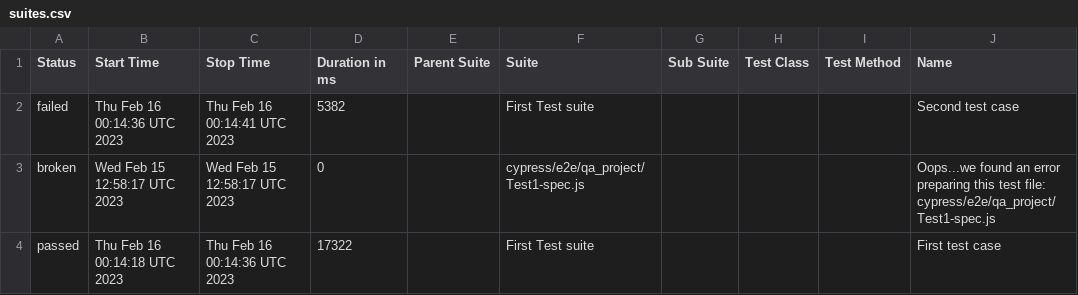
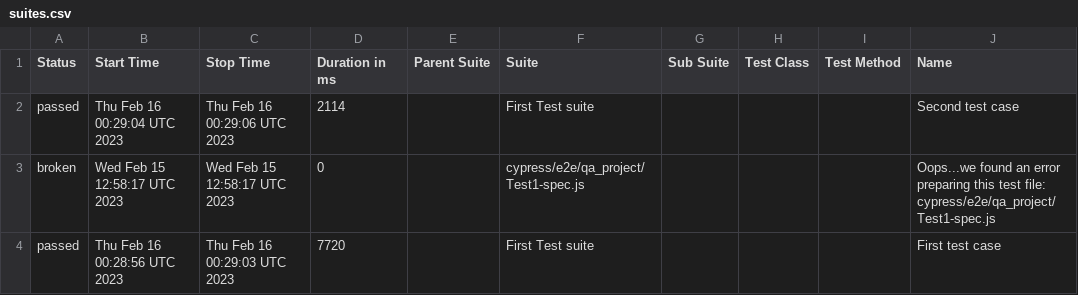
Before and after one commit to jgireesh/cypress-learning, a CSV file: allure-report/data/suites.csv, drawn as a sheet; only a part is shown; the diff names each change by its address in the sheet, - before the commit and + after, or states it on an @@ line.

Commit message:
Generating allure report for cypress tests

```diff
--- a/allure-report/data/suites.csv
+++ b/allure-report/data/suites.csv
-A2 (Status): failed
+A2 (Status): passed
-B2 (Start Time): Thu Feb 16 00:14:36 UTC 2023
+B2 (Start Time): Thu Feb 16 00:29:04 UTC 2023
-C2 (Stop Time): Thu Feb 16 00:14:41 UTC 2023
+C2 (Stop Time): Thu Feb 16 00:29:06 UTC 2023
-D2 (Duration in ms): 5382
+D2 (Duration in ms): 2114
-B4 (Start Time): Thu Feb 16 00:14:18 UTC 2023
+B4 (Start Time): Thu Feb 16 00:28:56 UTC 2023
-C4 (Stop Time): Thu Feb 16 00:14:36 UTC 2023
+C4 (Stop Time): Thu Feb 16 00:29:03 UTC 2023
-D4 (Duration in ms): 17322
+D4 (Duration in ms): 7720
```
Also changed, not shown: 30 other files.
